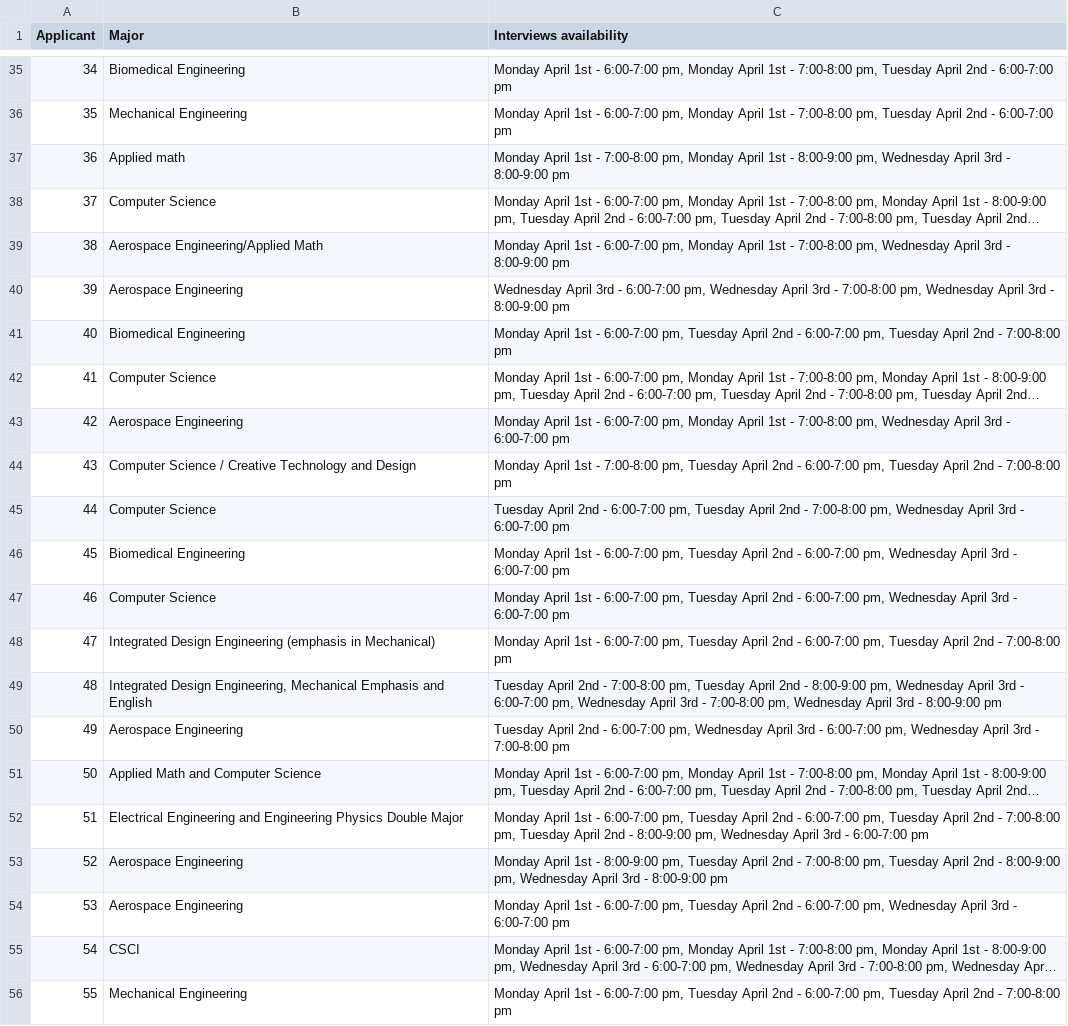
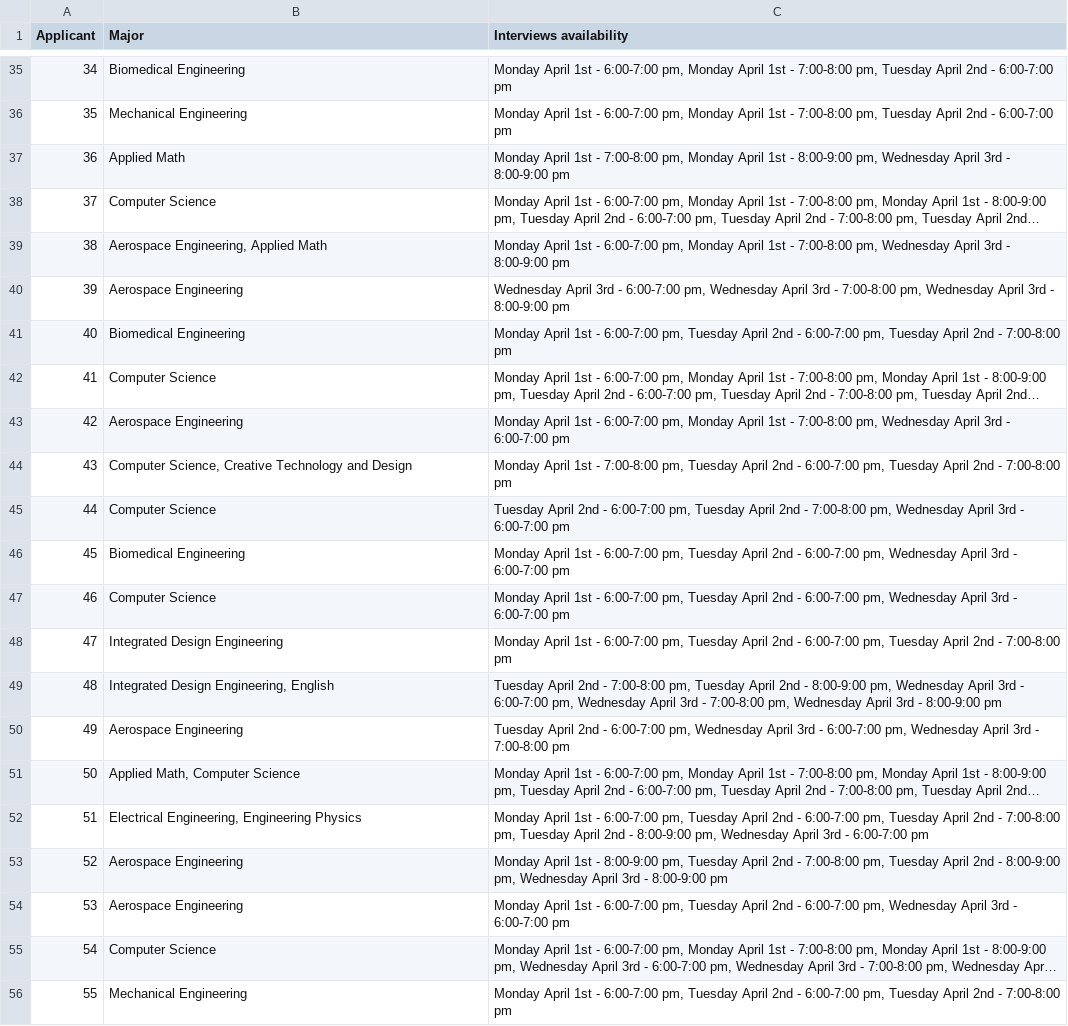
Before and after one commit to ccsterns86/LinearProgrammingFinalProject, a CSV file: Applications.csv, drawn as a sheet; only a part is shown, gaps mark what is left out; long unchanged cells end in …; the diff covers the shown part only; the diff names each change by its address in the sheet, - before the commit and + after, or states it on an @@ line.

Commit message:
Updating major parsing

```diff
--- a/Applications.csv
+++ b/Applications.csv
-B37 (Major): Applied math
+B37 (Major): Applied Math
-B39 (Major): Aerospace Engineering/Applied Math
+B39 (Major): Aerospace Engineering, Applied Math
-B44 (Major): Computer Science / Creative Technology…
+B44 (Major): Computer Science, Creative Technology…
-B48 (Major): Integrated Design Engineering (emphasis in Mechanical)
+B48 (Major): Integrated Design Engineering
-B49 (Major): …Design Engineering, Mechanical Emphasis and English
+B49 (Major): …Design Engineering, English
-B51 (Major): Applied Math and Computer Science
+B51 (Major): Applied Math, Computer Science
-B52 (Major): Electrical Engineering and Engineering Physics Double Major
+B52 (Major): Electrical Engineering, Engineering Physics
-B55 (Major): CSCI
+B55 (Major): Computer Science
```
Also changed, not shown: 6 edited cells elsewhere in this file, 1 other file.
